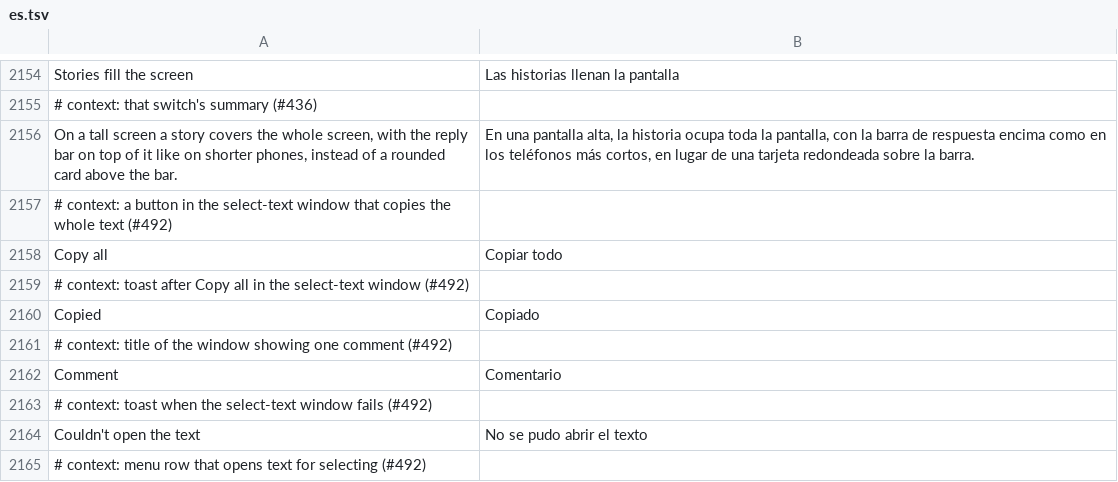
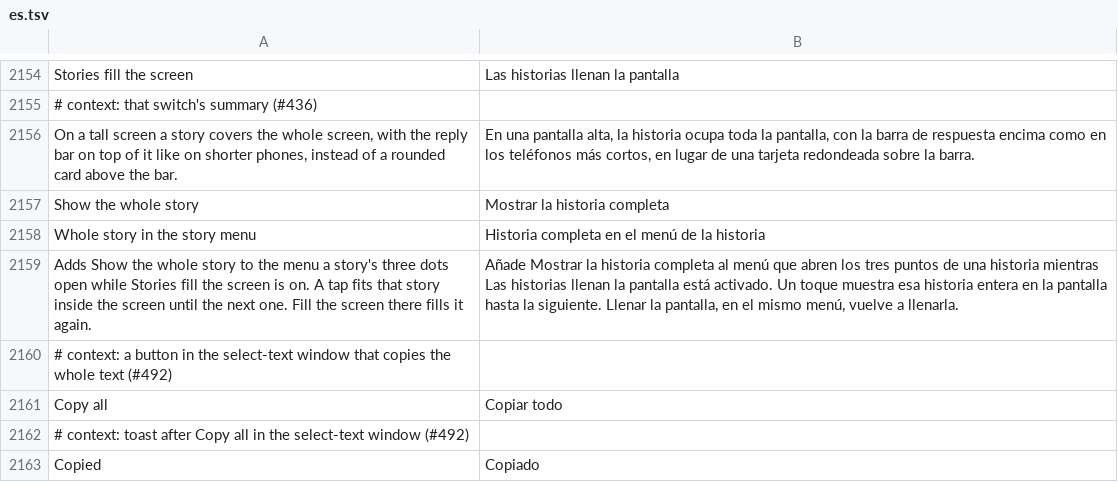
Before and after one commit to SysAdminDoc/HushGram, a TSV file: extensions/shared/library/src/main/l10n/es.tsv, drawn as a sheet; only a part is shown, gaps mark what is left out; the shorter side is filled out with more unchanged rows.

```diff
--- a/extensions/shared/library/src/main/l10n/es.tsv
+++ b/extensions/shared/library/src/main/l10n/es.tsv
@@ -2156,2 +2156,5 @@ Stories fill the screen	Las historias llenan la pantalla
 On a tall screen a story covers the whole screen, with the reply bar on top of it like on shorter phones, instead of a rounded card above the bar.	En una pantalla alta, la historia ocupa toda la pantalla, con la barra de respuesta encima como en los teléfonos más cortos, en lugar de una tarjeta redondeada sobre la barra.
+Show the whole story	Mostrar la historia completa
+Whole story in the story menu	Historia completa en el menú de la historia
+Adds Show the whole story to the menu a story's three dots open while Stories fill the screen is on. A tap fits that story inside the screen until the next one. Fill the screen there fills it again.	Añade Mostrar la historia completa al menú que abren los tres puntos de una historia mientras Las historias llenan la pantalla está activado. Un toque muestra esa historia entera en la pantalla hasta la siguiente. Llenar la pantalla, en el mismo menú, vuelve a llenarla.
 # context: a button in the select-text window that copies the whole text (#492)
```
Also changed, not shown: extensions/shared/library/src/main/l10n/ar.tsv, extensions/shared/library/src/main/l10n/ko.tsv, 20 other files.
